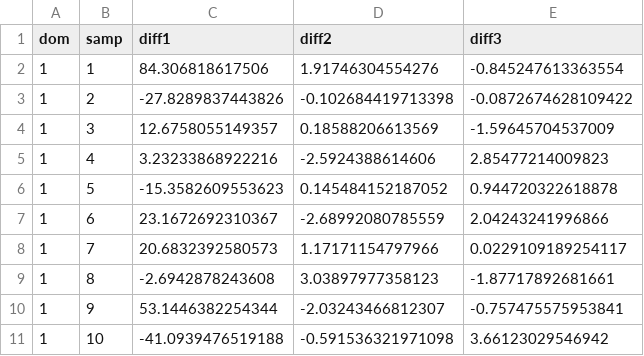
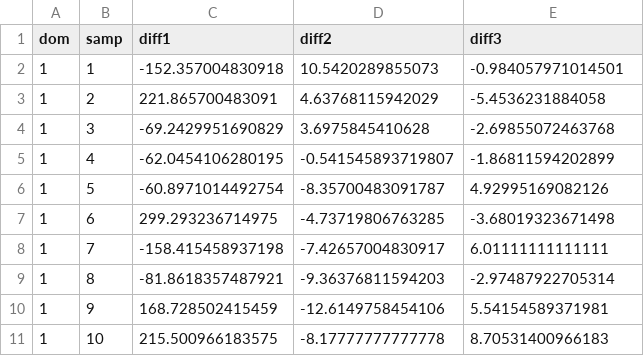
Before and after one commit to barcaroli/SamplingStrata, a CSV file: vignettes/simulation/differences.csv, drawn as a sheet; only a part is shown; the diff covers the shown part only.

```diff
--- a/vignettes/simulation/differences.csv
+++ b/vignettes/simulation/differences.csv
@@ -1,11 +1,11 @@
 dom,samp,diff1,diff2,diff3
-1,1,84.306818617506,1.91746304554276,-0.845247613363554
-1,2,-27.8289837443826,-0.102684419713398,-0.0872674628109422
-1,3,12.6758055149357,0.18588206613569,-1.59645704537009
-1,4,3.23233868922216,-2.5924388614606,2.85477214009823
-1,5,-15.3582609553623,0.145484152187052,0.944720322618878
-1,6,23.1672692310367,-2.68992080785559,2.04243241996866
-1,7,20.6832392580573,1.17171154797966,0.0229109189254117
-1,8,-2.6942878243608,3.03897977358123,-1.87717892681661
-1,9,53.1446382254344,-2.03243466812307,-0.757475575953841
-1,10,-41.0939476519188,-0.591536321971098,3.66123029546942
+1,1,-152.357004830918,10.5420289855073,-0.984057971014501
+1,2,221.865700483091,4.63768115942029,-5.4536231884058
+1,3,-69.2429951690829,3.6975845410628,-2.69855072463768
+1,4,-62.0454106280195,-0.541545893719807,-1.86811594202899
+1,5,-60.8971014492754,-8.35700483091787,4.92995169082126
+1,6,299.293236714975,-4.73719806763285,-3.68019323671498
+1,7,-158.415458937198,-7.42657004830917,6.01111111111111
+1,8,-81.8618357487921,-9.36376811594203,-2.97487922705314
+1,9,168.728502415459,-12.6149758454106,5.54154589371981
+1,10,215.500966183575,-8.17777777777778,8.70531400966183
```
Also changed, not shown: 120 edited cells elsewhere in this file, vignettes/simulation/estimates.csv, 5 other files.
